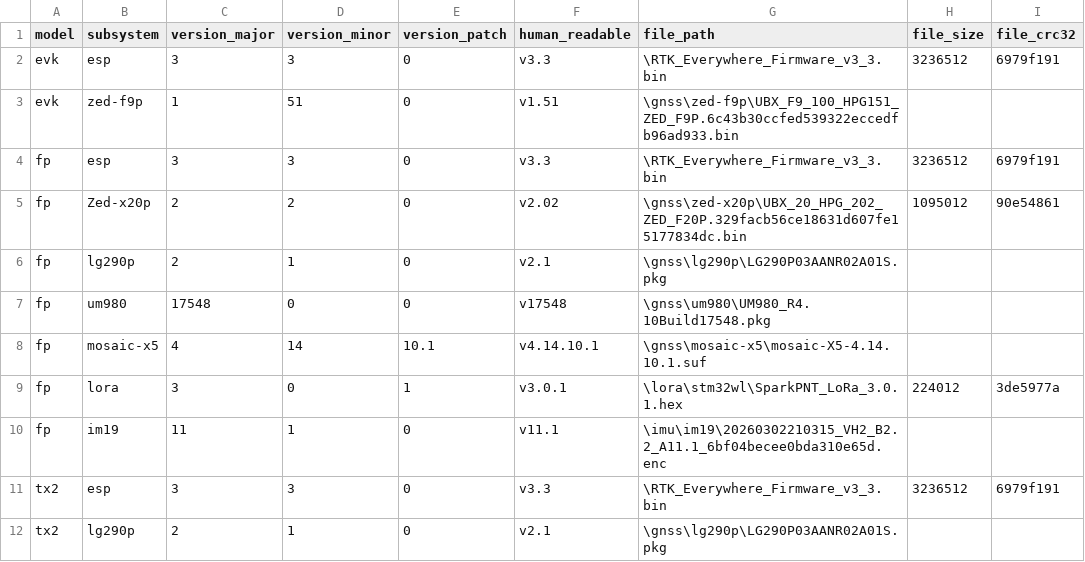
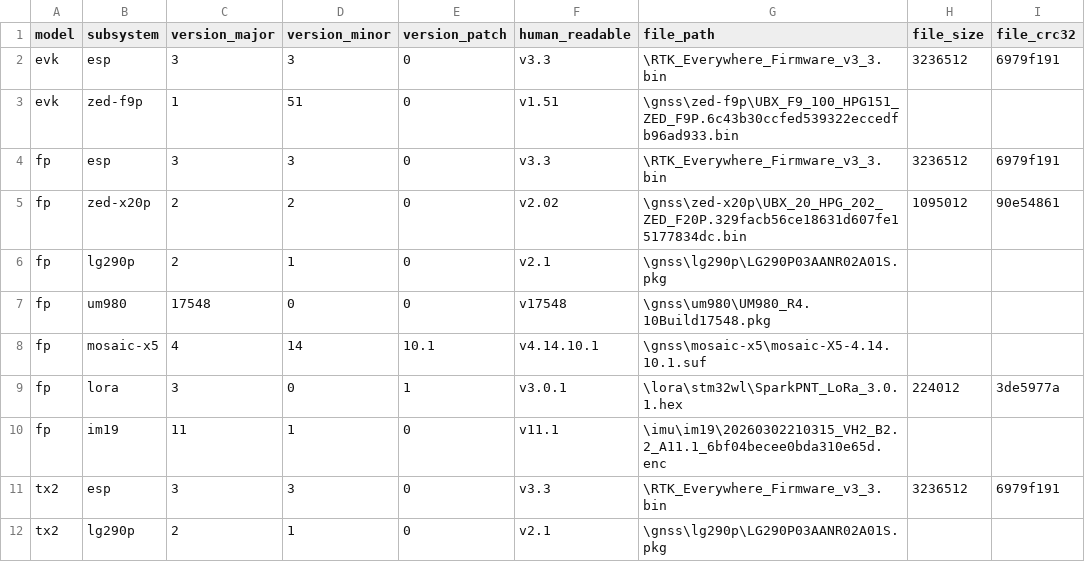
Before and after one commit to sparkfun/SparkFun_RTK_Everywhere_Firmware_Binaries, a CSV file: RTK-Everywhere-Targets.csv, drawn as a sheet; only a part is shown.

Commit message:
Update RTK-Everywhere-Targets.csv

```diff
--- a/RTK-Everywhere-Targets.csv
+++ b/RTK-Everywhere-Targets.csv
@@ -4,3 +4,3 @@ evk,zed-f9p,1,51,0,v1.51,\gnss\zed-f9p\UBX_F9_100_HPG151_ZED_F9P.6c43b30ccfed539
 fp,esp,3,3,0,v3.3,\RTK_Everywhere_Firmware_v3_3.bin,3236512,6979f191
-fp,Zed-x20p,2,2,0,v2.02,\gnss\zed-x20p\UBX_20_HPG_202_ZED_F20P.329facb56ce18631d607fe15177834dc.bin,1095012,90e54861
+fp,zed-x20p,2,2,0,v2.02,\gnss\zed-x20p\UBX_20_HPG_202_ZED_F20P.329facb56ce18631d607fe15177834dc.bin,1095012,90e54861
 fp,lg290p,2,1,0,v2.1,\gnss\lg290p\LG290P03AANR02A01S.pkg,,
```
